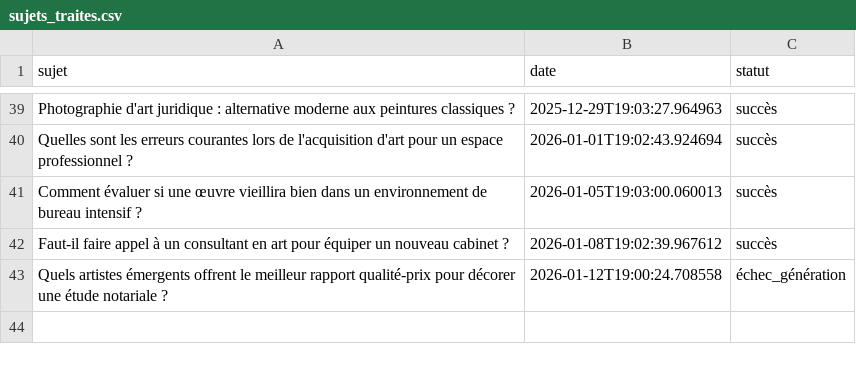
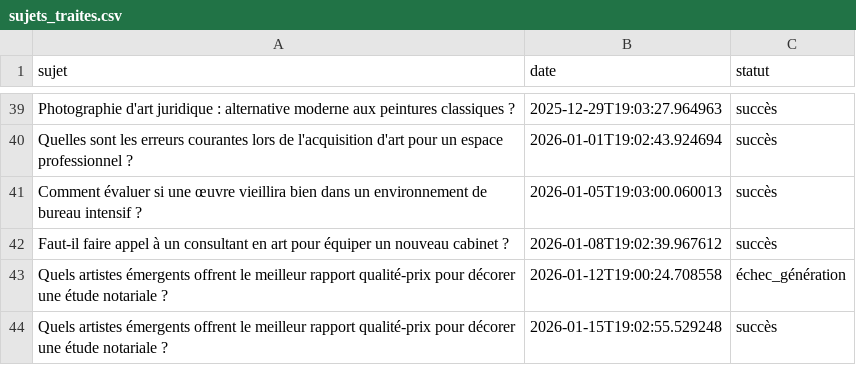
Before and after one commit to Metalosmose21/Cabinet-avocat-1-, a CSV file: sujets_traites.csv, drawn as a sheet; only a part is shown, gaps mark what is left out.

```diff
--- a/sujets_traites.csv
+++ b/sujets_traites.csv
@@ -43 +43,2 @@ Faut-il faire appel à un consultant en art pour équiper un nouveau cabinet ?,2
 Quels artistes émergents offrent le meilleur rapport qualité-prix pour décorer une étude notariale ?,2026-01-12T19:00:24.708558,échec_génération
+Quels artistes émergents offrent le meilleur rapport qualité-prix pour décorer une étude notariale ?,2026-01-15T19:02:55.529248,succès
```
Also changed, not shown: sujets.csv.
